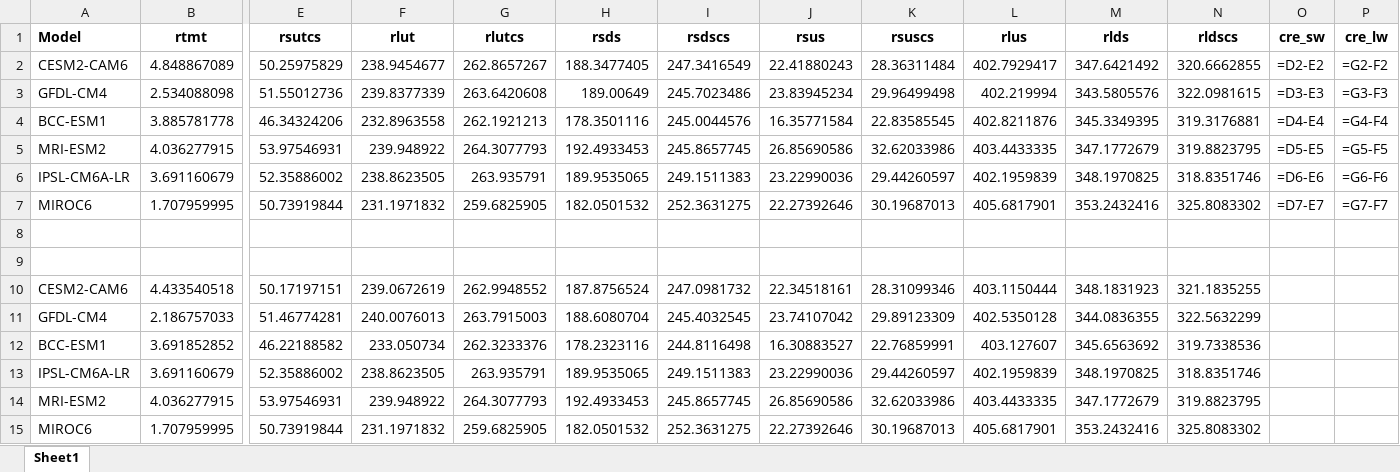
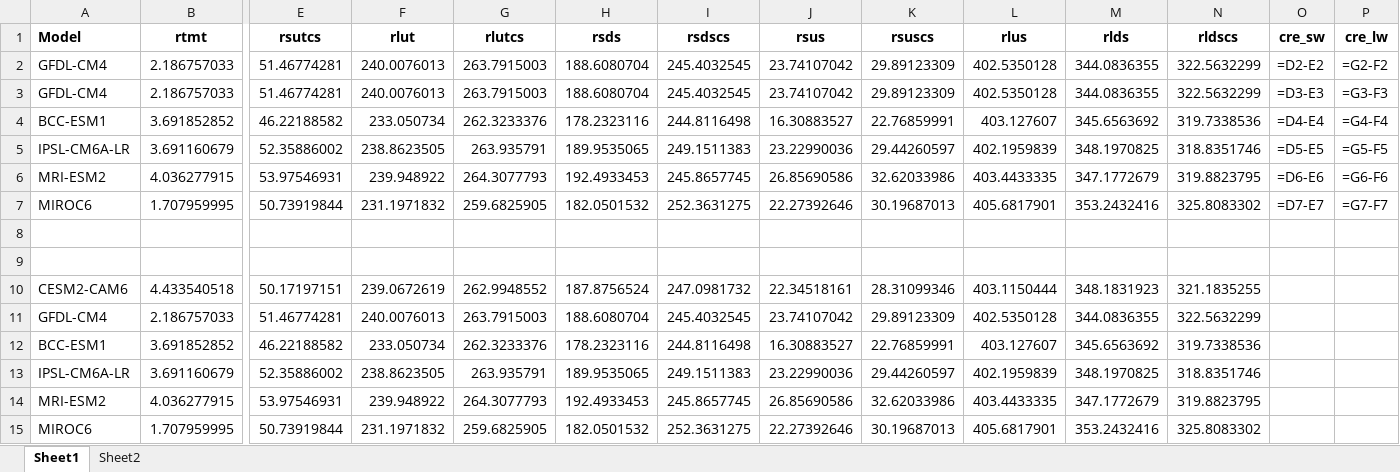
Before and after one commit to tristanohanlon/climate-analysis, an Excel workbook: reduced_data/model_global_radiation_outputs_dt.xlsx, sheet Sheet1, drawn as a sheet; only a part is shown, gaps mark what is left out; values as stored, in another font and other column widths than the file's, no borders; formulas without a stored value are shown as written; removed rows and columns are numbered as before the commit, all else as after; rows hold the shown columns only; the diff names each change by its address in the sheet, - before the commit and + after, or states it on an @@ line.

```diff
--- a/reduced_data/model_global_radiation_outputs_dt.xlsx (sheet Sheet1)
+++ b/reduced_data/model_global_radiation_outputs_dt.xlsx (sheet Sheet1)
+sheet tab: Sheet2
-row 2: CESM2-CAM6 | 4.848867089 | 50.25975829 | 238.9454677 | 262.8657267 | 188.3477405 | 247.3416549 | 22.41880243 | 28.36311484 | 402.7929417 | 347.6421492 | 320.6662855 | =D2-E2 | =G2-F2
-row 3: GFDL-CM4 | 2.534088098 | 51.55012736 | 239.8377339 | 263.6420608 | 189.00649 | 245.7023486 | 23.83945234 | 29.96499498 | 402.219994 | 343.5805576 | 322.0981615 | =D3-E3 | =G3-F3
-row 4: BCC-ESM1 | 3.885781778 | 46.34324206 | 232.8963558 | 262.1921213 | 178.3501116 | 245.0044576 | 16.35771584 | 22.83585545 | 402.8211876 | 345.3349395 | 319.3176881 | =D4-E4 | =G4-F4
-row 5: MRI-ESM2 | 4.036277915 | 53.97546931 | 239.948922 | 264.3077793 | 192.4933453 | 245.8657745 | 26.85690586 | 32.62033986 | 403.4433335 | 347.1772679 | 319.8823795 | =D5-E5 | =G5-F5
+row 2: GFDL-CM4 | 2.186757033 | 51.46774281 | 240.0076013 | 263.7915003 | 188.6080704 | 245.4032545 | 23.74107042 | 29.89123309 | 402.5350128 | 344.0836355 | 322.5632299 | =D2-E2 | =G2-F2
+row 3: GFDL-CM4 | 2.186757033 | 51.46774281 | 240.0076013 | 263.7915003 | 188.6080704 | 245.4032545 | 23.74107042 | 29.89123309 | 402.5350128 | 344.0836355 | 322.5632299 | =D3-E3 | =G3-F3
+row 4: BCC-ESM1 | 3.691852852 | 46.22188582 | 233.050734 | 262.3233376 | 178.2323116 | 244.8116498 | 16.30883527 | 22.76859991 | 403.127607 | 345.6563692 | 319.7338536 | =D4-E4 | =G4-F4
-O5 (cre_sw): =D6-E6
+O5 (cre_sw): =D5-E5
-P5 (cre_lw): =G6-F6
+P5 (cre_lw): =G5-F5
+row 6: MRI-ESM2 | 4.036277915 | 53.97546931 | 239.948922 | 264.3077793 | 192.4933453 | 245.8657745 | 26.85690586 | 32.62033986 | 403.4433335 | 347.1772679 | 319.8823795 | =D6-E6 | =G6-F6
```
Also changed, not shown: reduced_data/model_global_radiation_outputs.xlsx, 6 other files.
